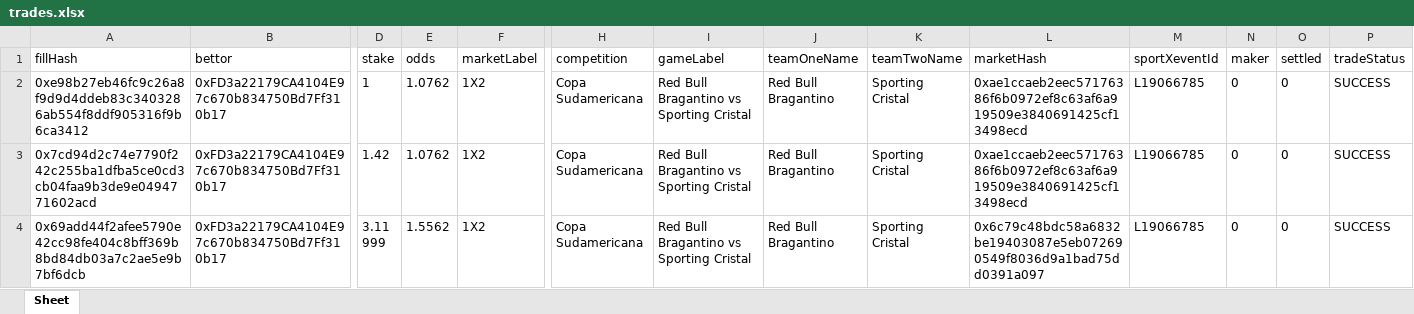
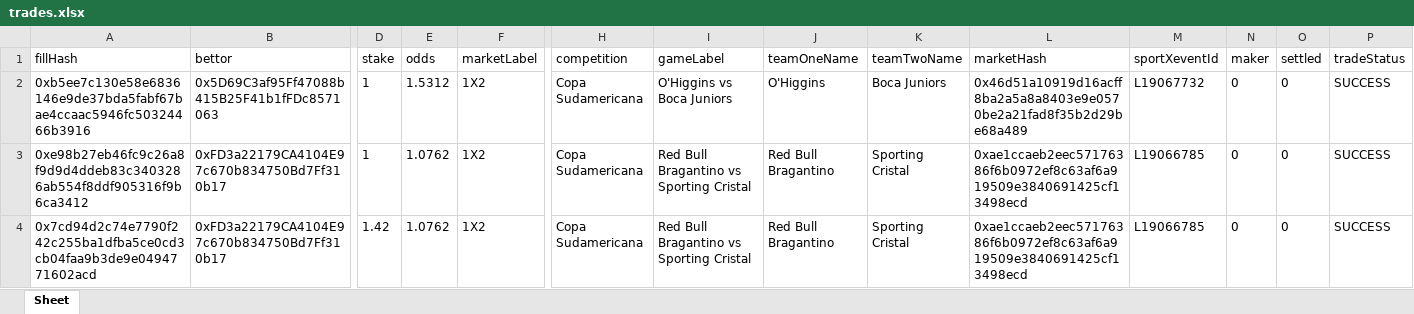
Before and after one commit to aimidas1/transactions_sxbet, an Excel workbook: data/sxbet/ligas/Copa Sudamericana/trades.xlsx, sheet Sheet, drawn as a sheet; only a part is shown, gaps mark what is left out; the shorter side is filled out with more unchanged rows; values as stored, in another font and other column widths than the file's, no borders; rows hold the shown columns only; the diff names each change by its address in the sheet, - before the commit and + after, or states it on an @@ line.

Commit message:
Update soccer trades 2026-07-30 05:01:50 UTC

```diff
--- a/data/sxbet/ligas/Copa Sudamericana/trades.xlsx (sheet Sheet)
+++ b/data/sxbet/ligas/Copa Sudamericana/trades.xlsx (sheet Sheet)
+row 2: 0xb5ee7c130e58e6836146e9de37bda5fabf67bae4ccaac5946fc50324466b3916 | 0x5D69C3af95Ff47088b415B25F41b1fFDc8571063 | 1 | 1.5312 | 1X2 | Copa Sudamericana | O'Higgins vs Boca Juniors | O'Higgins | Boca Juniors | 0x46d51a10919d16acff8ba2a5a8a8403e9e0570be2a21fad8f35b2d29be68a489 | L19067732 | 0 | 0 | SUCCESS
```
Also changed, not shown: data/sxbet/ligas/Campeonato Brasileiro/trades.xlsx, data/sxbet/ligas/Europa League_UEFA/trades.xlsx, 11 other files.
